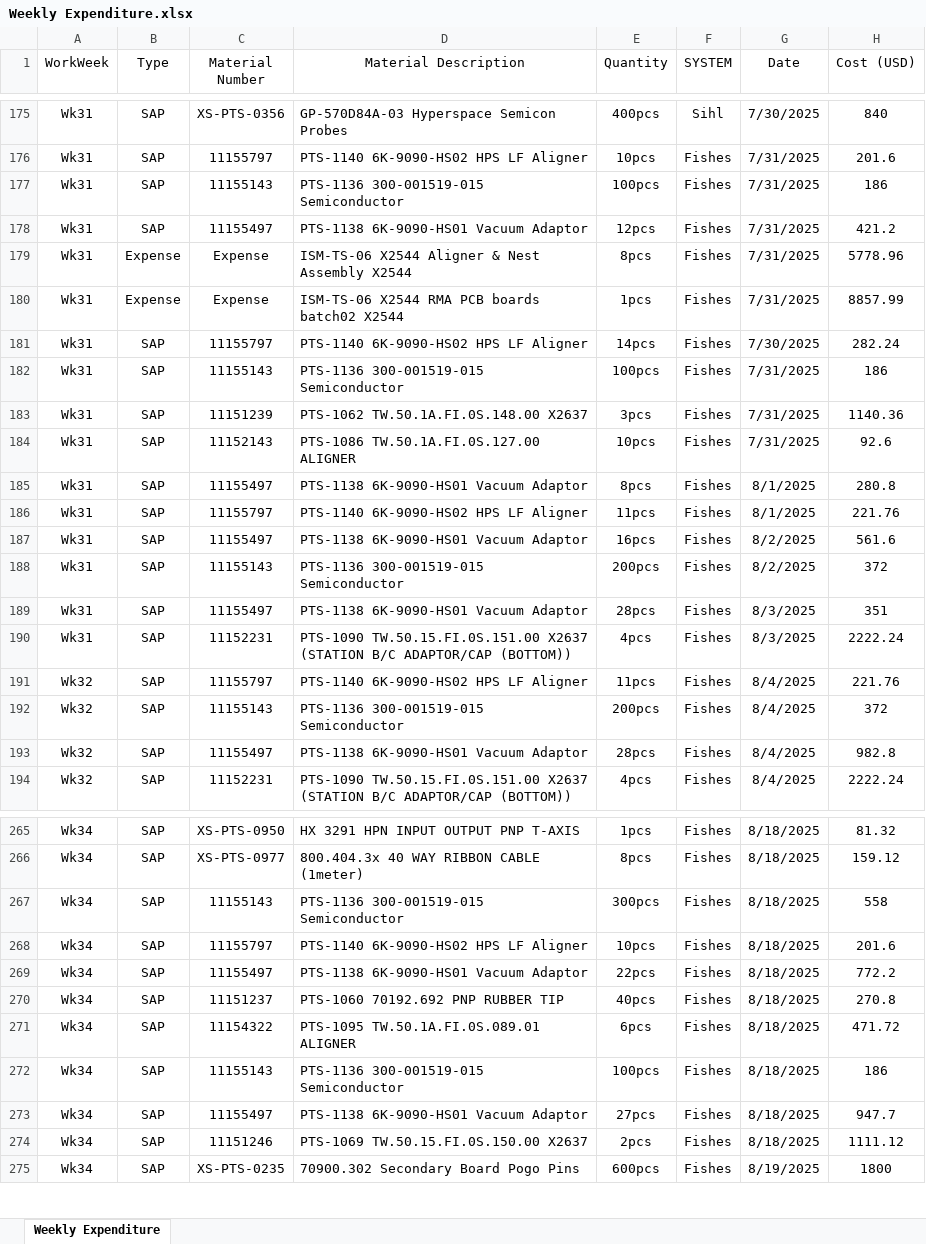
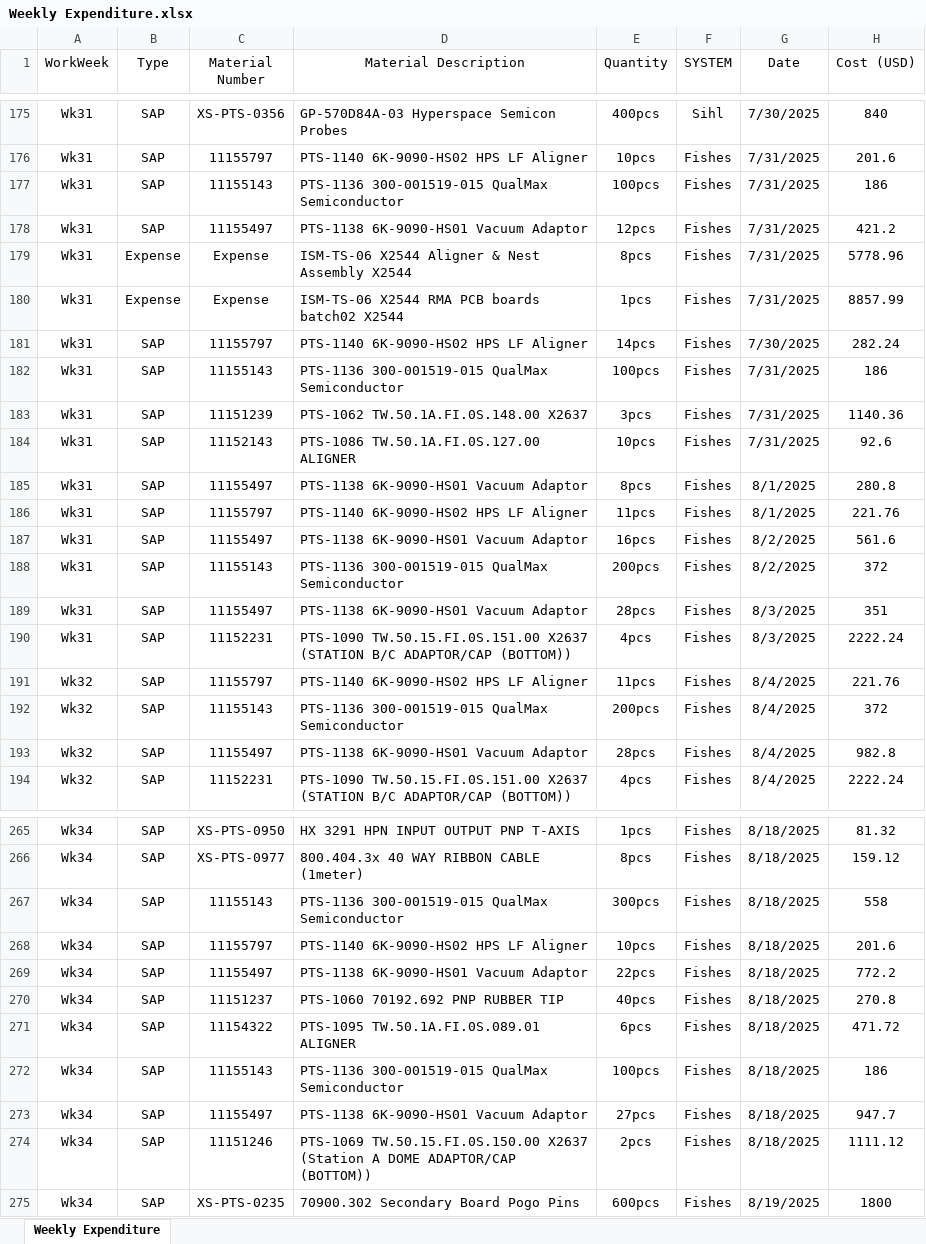
Before and after one commit to azhararkam/weekly-dashboard, an Excel workbook: Weekly Expenditure.xlsx, sheet Weekly Expenditure, drawn as a sheet; only a part is shown, gaps mark what is left out; values as stored, in another font and other column widths than the file's, no borders; the diff covers the shown part only; the diff names each change by its address in the sheet, - before the commit and + after, or states it on an @@ line.

Commit message:
≡ƒôè Weekly data update

```diff
--- a/Weekly Expenditure.xlsx (sheet Weekly Expenditure)
+++ b/Weekly Expenditure.xlsx (sheet Weekly Expenditure)
-D177 (Material Description): PTS-1136 300-001519-015 Semiconductor
+D177 (Material Description): PTS-1136 300-001519-015 QualMax Semiconductor
-D182 (Material Description): PTS-1136 300-001519-015 Semiconductor
+D182 (Material Description): PTS-1136 300-001519-015 QualMax Semiconductor
-D188 (Material Description): PTS-1136 300-001519-015 Semiconductor
+D188 (Material Description): PTS-1136 300-001519-015 QualMax Semiconductor
-D192 (Material Description): PTS-1136 300-001519-015 Semiconductor
+D192 (Material Description): PTS-1136 300-001519-015 QualMax Semiconductor
-D267 (Material Description): PTS-1136 300-001519-015 Semiconductor
+D267 (Material Description): PTS-1136 300-001519-015 QualMax Semiconductor
-D272 (Material Description): PTS-1136 300-001519-015 Semiconductor
+D272 (Material Description): PTS-1136 300-001519-015 QualMax Semiconductor
-D274 (Material Description): …TW.50.15.FI.0S.150.00 X2637
+D274 (Material Description): …TW.50.15.FI.0S.150.00 X2637 (Station A DOME ADAPTOR/CAP (BOTTOM))
```
Also changed, not shown: 17 edited cells elsewhere in this sheet.
